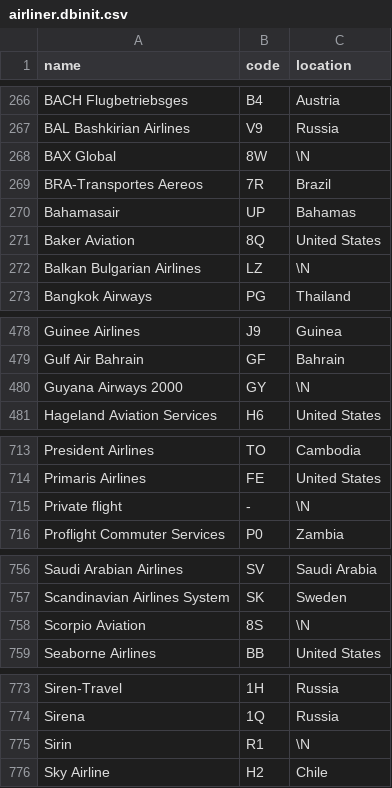
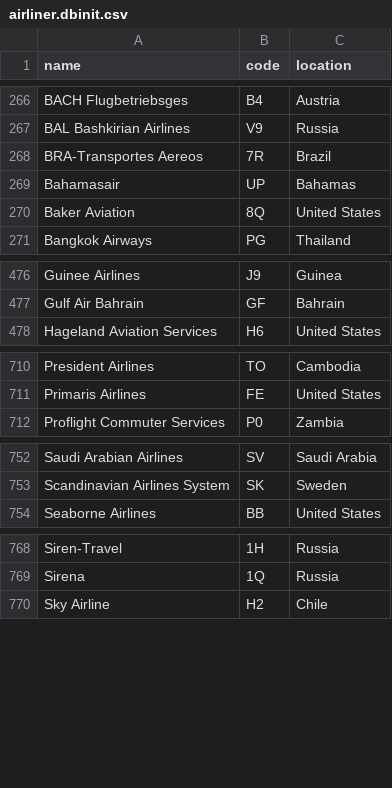
Before and after one commit to RohitKM25/flight-ticket-booking, a CSV file: init_data/airliner.dbinit.csv, drawn as a sheet; only a part is shown, gaps mark what is left out; the diff covers the shown part only; the diff names each change by its address in the sheet, - before the commit and + after, or states it on an @@ line.

Commit message:
Cleared incomplete data

```diff
--- a/init_data/airliner.dbinit.csv
+++ b/init_data/airliner.dbinit.csv
-row 268: BAX Global | 8W | \N
-row 272: Balkan Bulgarian Airlines | LZ | \N
-row 480: Guyana Airways 2000 | GY | \N
-row 715: Private flight | - | \N
-row 758: Scorpio Aviation | 8S | \N
-row 775: Sirin | R1 | \N
```
Also changed, not shown: 1 removed row elsewhere in this file, 1 other file.
